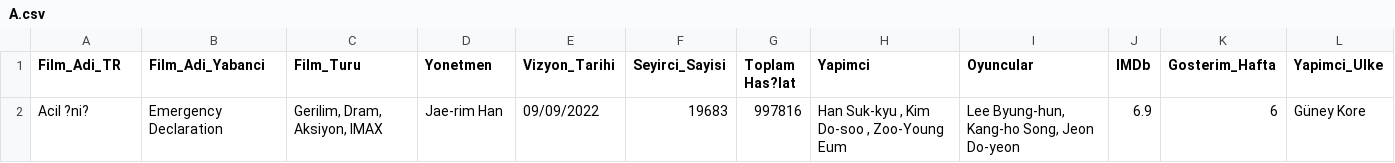
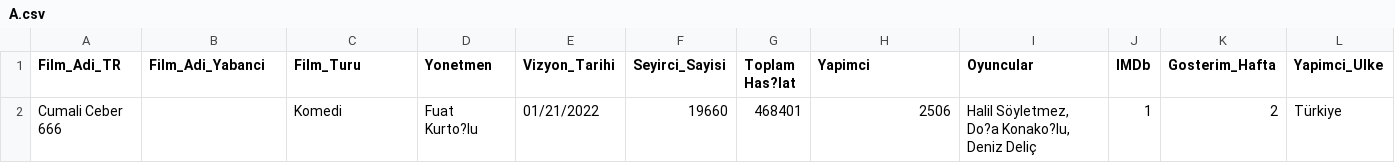
Before and after one commit to gizemtangalaydalgin/veriseti, a CSV file: A.csv, drawn as a sheet; removed rows and columns are numbered as before the commit, all else as after; the diff names each change by its address in the sheet, - before the commit and + after, or states it on an @@ line.

Commit message:
Add files via upload

```diff
--- a/A.csv
+++ b/A.csv
-row 2: Acil ?ni? | Emergency Declaration | Gerilim, Dram, Aksiyon, IMAX | Jae-rim Han | 09/09/2022 | 19683 | 997816 | Han Suk-kyu , Kim Do-soo , Zoo-Young Eum | Lee Byung-hun, Kang-ho Song, Jeon Do-yeon | 6.9 | 6 | Güney Kore
+row 2: Cumali Ceber 666 |  | Komedi | Fuat Kurto?lu | 01/21/2022 | 19660 | 468401 | 2506 | Halil Söyletmez, Do?a Konako?lu, Deniz Deliç | 1 | 2 | Türkiye
```
